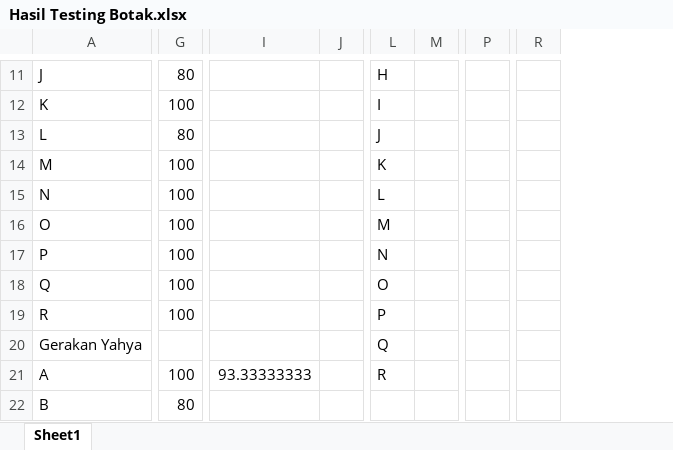
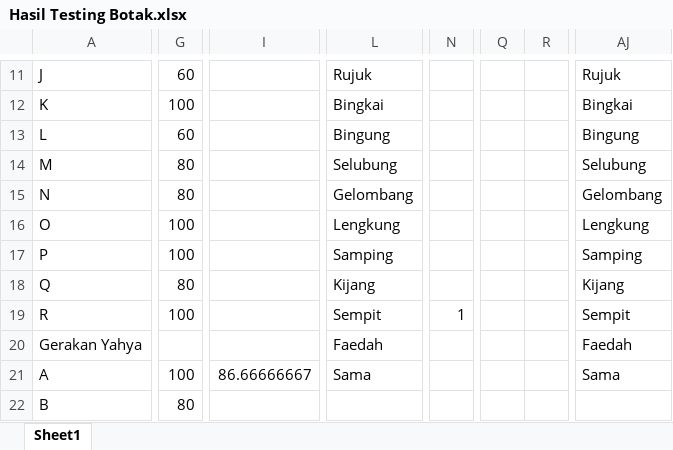
Before and after one commit to yahya1311/TAkisgan, an Excel workbook: Hasil Testing Botak.xlsx, sheet Sheet1, drawn as a sheet; only a part is shown, gaps mark what is left out; values as stored, in another font and other column widths than the file's, no cell formats; removed rows and columns are numbered as before the commit, all else as after; rows hold the shown columns only; the diff covers the shown part only; the diff names each change by its address in the sheet, - before the commit and + after, or states it on an @@ line.

```diff
--- a/Hasil Testing Botak.xlsx (sheet Sheet1)
+++ b/Hasil Testing Botak.xlsx (sheet Sheet1)
-column I, row 21: 93.33333333
-column J, empty
+column I, row 21: 86.66666667
-column L, rows 11-19: H | I | J | K | L | M | N | O | P; row 21: R
-column M, empty
+column L, rows 11-19: Rujuk | Bingkai | Bingung | Selubung | Gelombang | Lengkung | Samping | Kijang | Sempit; row 21: Sama
+column N, row 19: 1
-column P, empty
-column R, empty
+column Q, empty
+column R, empty
+column AJ, rows 11-19: Rujuk | Bingkai | Bingung | Selubung | Gelombang | Lengkung | Samping | Kijang | Sempit; row 21: Sama
-G11: 80
+G11: 60
-G13: 80
+G13: 60
-G14:G15: 100
+G14:G15: 80
-G18: 100
+G18: 80
-row 20: Gerakan Yahya |  |  |  | Q
+row 20: Gerakan Yahya |  |  | Faedah |  |  |  | Faedah
```
Also changed, not shown: 27 added rows, 9 removed rows, 6 added columns, 3 removed columns, 145 edited cells and merged cells elsewhere in this sheet, cell formats, 27 other files.
